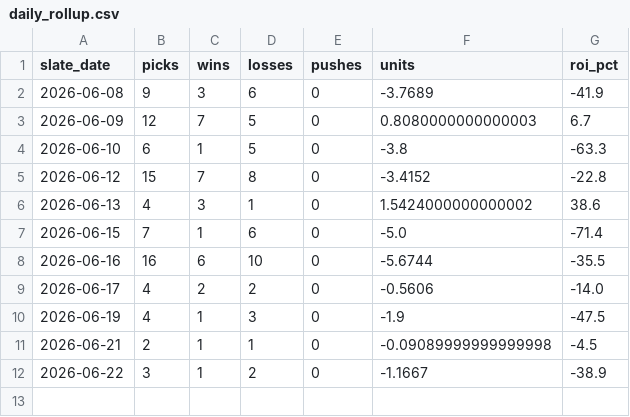
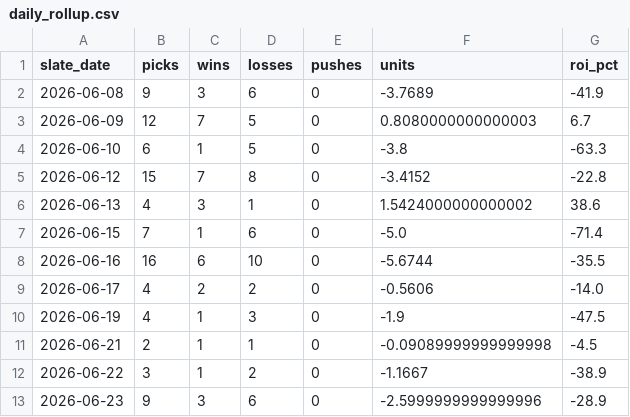
Before and after one commit to mattkreitzer1/Strikeout-Props, a CSV file: data/tracker/daily_rollup.csv, drawn as a sheet.

```diff
--- a/data/tracker/daily_rollup.csv
+++ b/data/tracker/daily_rollup.csv
@@ -12 +12,2 @@ slate_date,picks,wins,losses,pushes,units,roi_pct
 2026-06-22,3,1,2,0,-1.1667,-38.9
+2026-06-23,9,3,6,0,-2.5999999999999996,-28.9
```
Also changed, not shown: data/tracker/ev_rollup.csv, data/tracker/ledger.csv, 3 other files.
